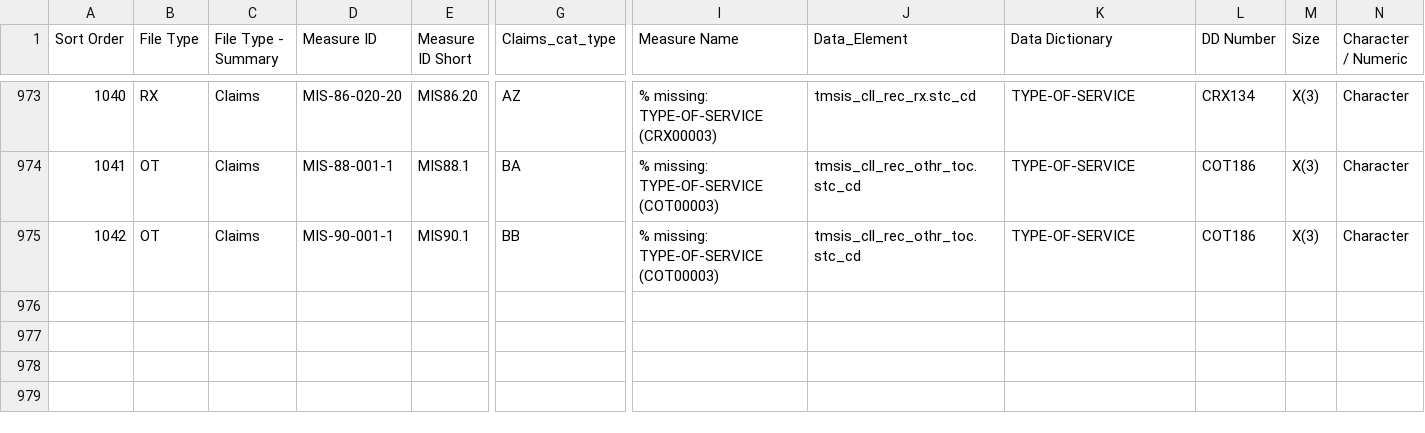
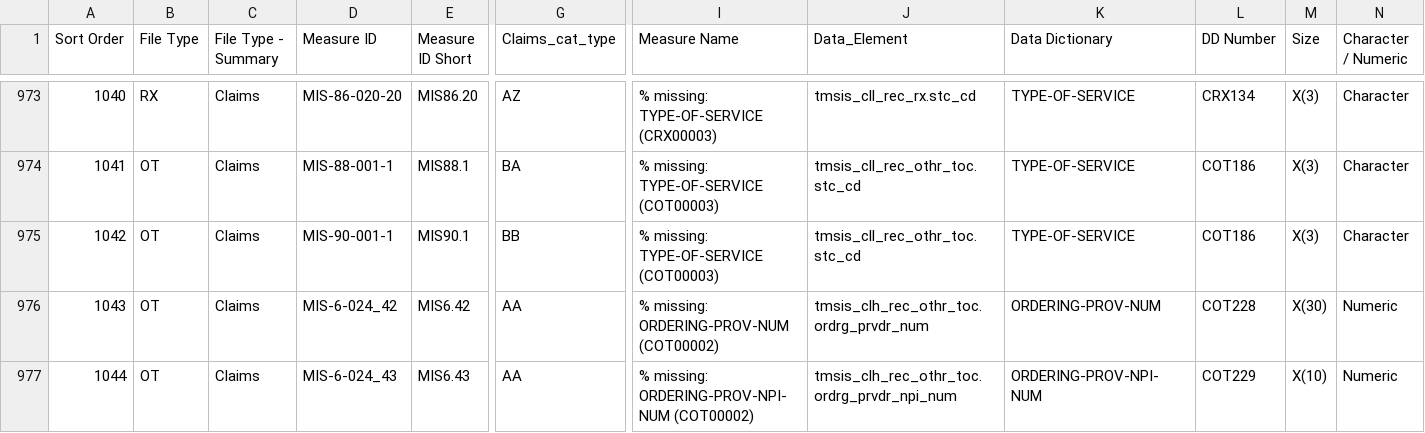
Before and after one commit to CMSgov/T-MSIS-Data-Quality-Measures-Generation-Code, a CSV file: dqm/cfg/State_DQ_Missingness_Measures_final_list.csv, drawn as a sheet; only a part is shown, gaps mark what is left out; rows hold the shown columns only; the diff names each change by its address in the sheet, - before the commit and + after, or states it on an @@ line.

```diff
--- a/dqm/cfg/State_DQ_Missingness_Measures_final_list.csv
+++ b/dqm/cfg/State_DQ_Missingness_Measures_final_list.csv
+row 976: 1043 | OT | Claims | MIS-6-024_42 | MIS6.42 | AA | % missing: ORDERING-PROV-NUM (COT00002) | tmsis_clh_rec_othr_toc.ordrg_prvdr_num | ORDERING-PROV-NUM | COT228 | X(30) | Numeric
+row 977: 1044 | OT | Claims | MIS-6-024_43 | MIS6.43 | AA | % missing: ORDERING-PROV-NPI-NUM (COT00002) | tmsis_clh_rec_othr_toc.ordrg_prvdr_npi_num | ORDERING-PROV-NPI-NUM | COT229 | X(10) | Numeric
```
Also changed, not shown: dqm/cfg/thresholds.csv, 22 other files.
